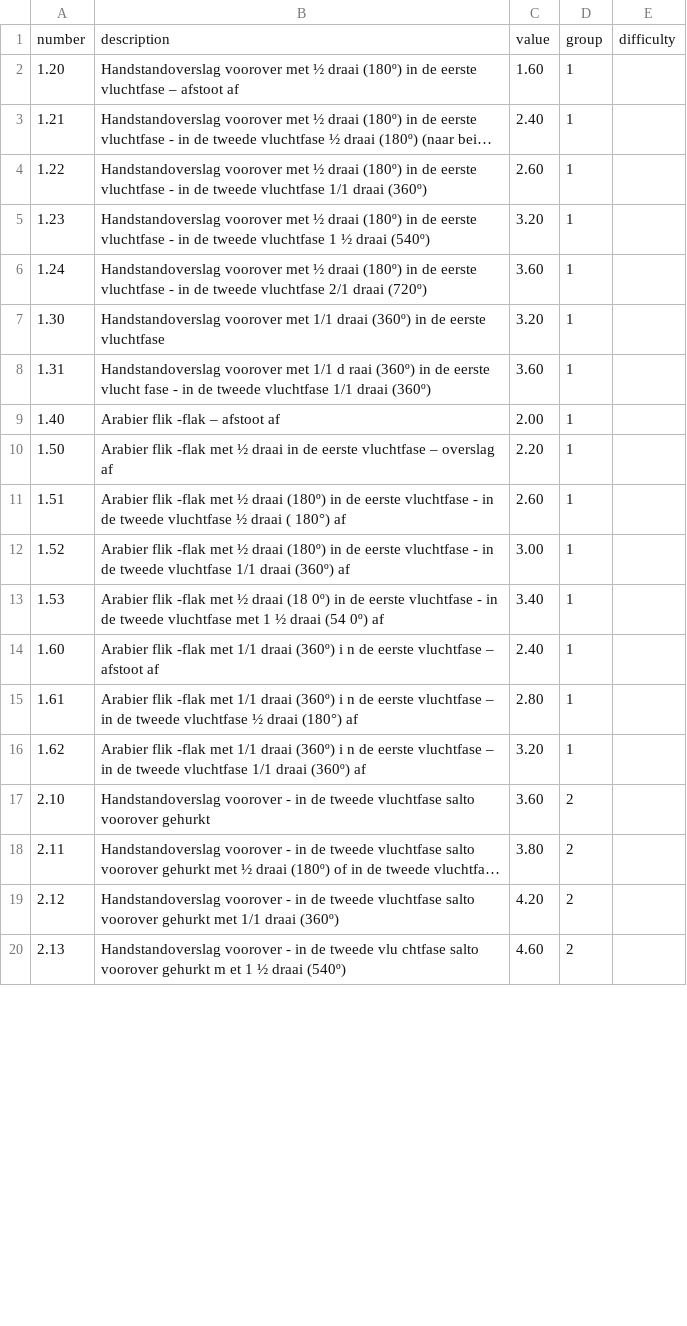
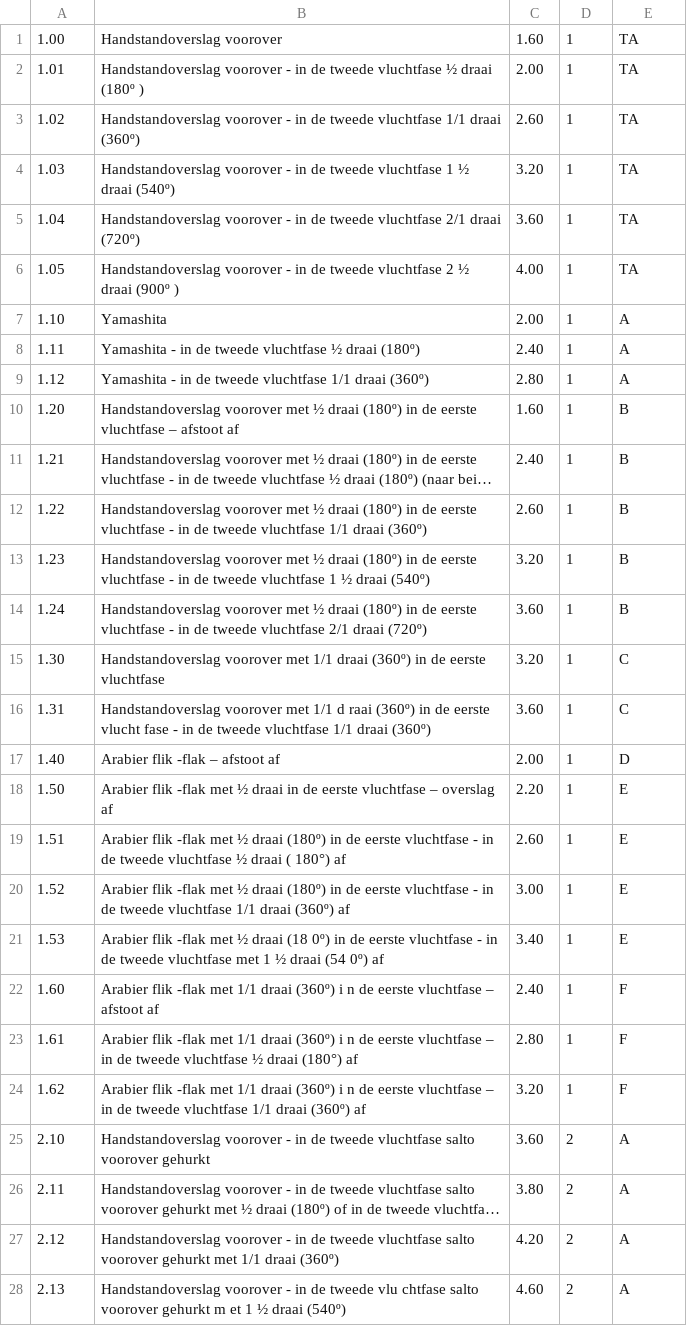
Before and after one commit to Loesvandenbiggelaar/gymnastics_routine_builder, a TSV file: data/vault.tsv, drawn as a sheet; only a part is shown; long unchanged cells end in …; removed rows and columns are numbered as before the commit, all else as after; the diff covers the shown part only; the diff names each change by its address in the sheet, - before the commit and + after, or states it on an @@ line.

```diff
--- a/data/vault.tsv
+++ b/data/vault.tsv
-row 1: number | description | value | group | difficulty
+row 1: 1.00 | Handstandoverslag voorover | 1.60 | 1 | TA
+row 2: 1.01 | Handstandoverslag voorover - in de tweede vluchtfase ½ draai (180º ) | 2.00 | 1 | TA
+row 3: 1.02 | Handstandoverslag voorover - in de tweede vluchtfase 1/1 draai (360º) | 2.60 | 1 | TA
+row 4: 1.03 | Handstandoverslag voorover - in de tweede vluchtfase 1 ½ draai (540º) | 3.20 | 1 | TA
+row 5: 1.04 | Handstandoverslag voorover - in de tweede vluchtfase 2/1 draai (720º) | 3.60 | 1 | TA
+row 6: 1.05 | Handstandoverslag voorover - in de tweede vluchtfase 2 ½ draai (900º ) | 4.00 | 1 | TA
+row 7: 1.10 | Yamashita | 2.00 | 1 | A
+row 8: 1.11 | Yamashita - in de tweede vluchtfase ½ draai (180º) | 2.40 | 1 | A
+row 9: 1.12 | Yamashita - in de tweede vluchtfase 1/1 draai (360º) | 2.80 | 1 | A
-E10:E14: (empty)
+E10:E14: B
-E15:E16: (empty)
+E15:E16: C
-E17: (empty)
+E17: D
-E18:E21: (empty)
+E18:E21: E
-E22:E24: (empty)
+E22:E24: F
-E25:E28: (empty)
+E25:E28: A
```
Also changed, not shown: 8 added rows and 53 edited cells elsewhere in this file, data/beam.tsv, data/floor.tsv, 5 other files.
